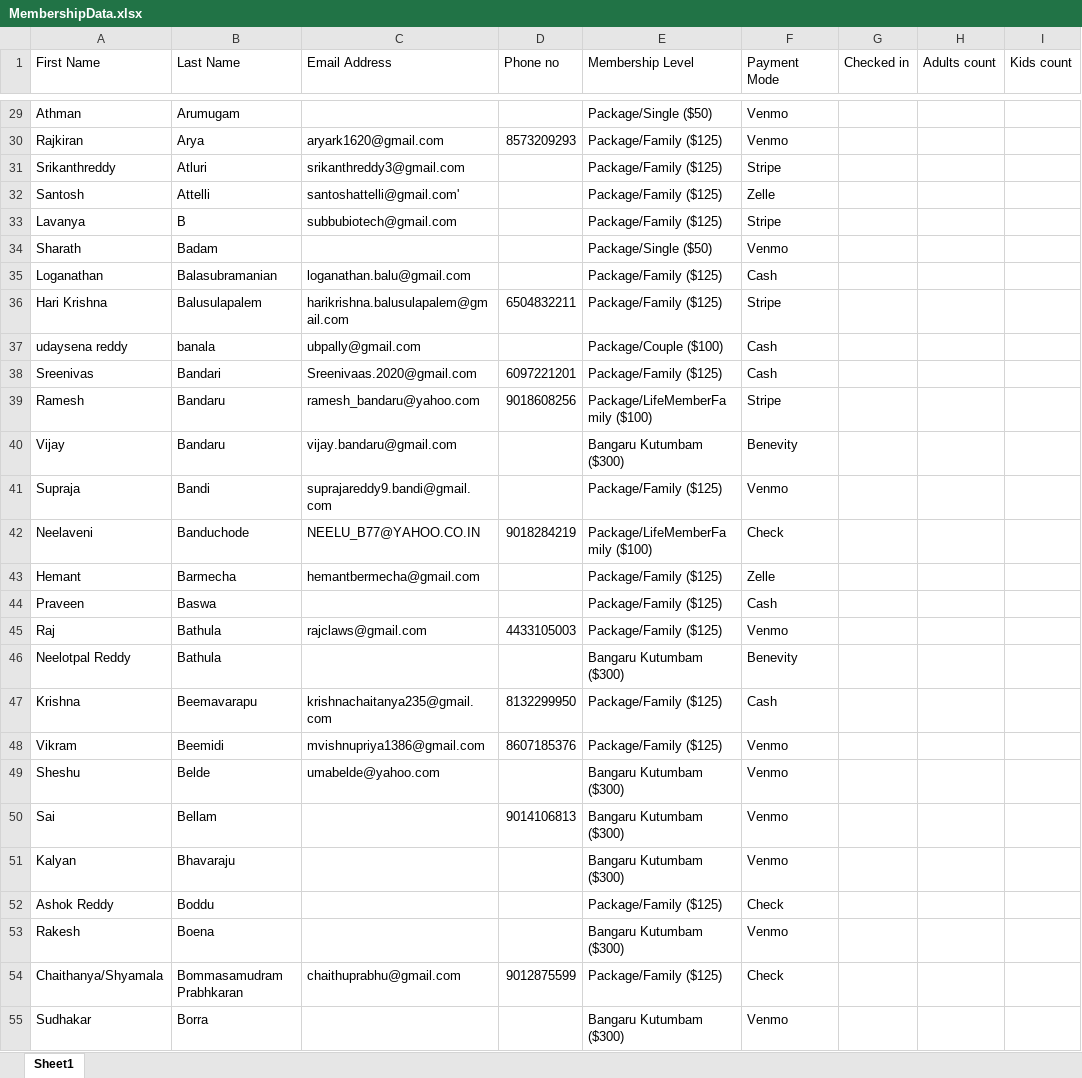
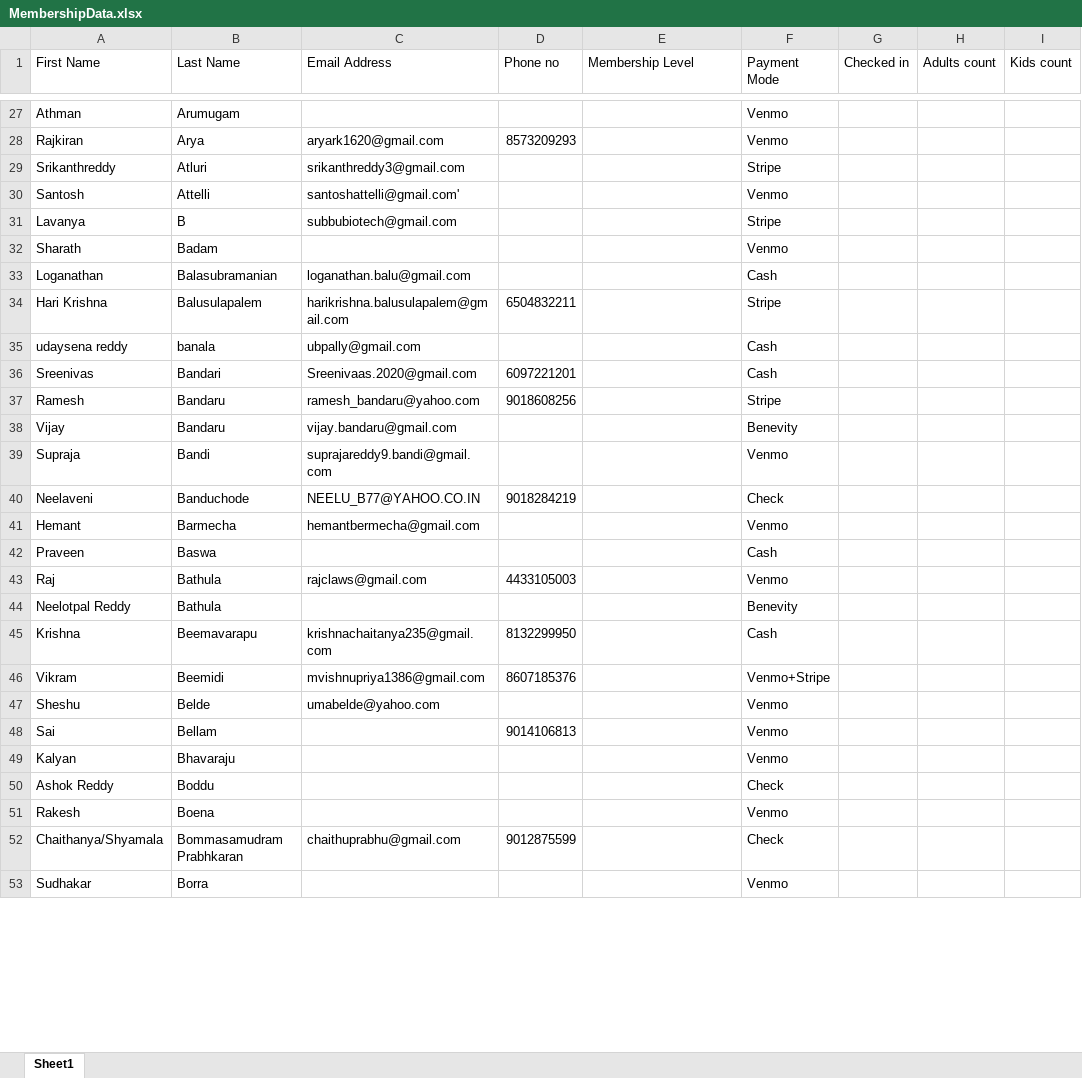
Before and after one commit to ragtuun1/tam-members, an Excel workbook: src/assets/MembershipData.xlsx, sheet Sheet1, drawn as a sheet; only a part is shown, gaps mark what is left out; values as stored, in another font and other column widths than the file's, no cell formats; addresses are those after the commit; the diff covers the shown part only; the diff names each change by its address in the sheet, - before the commit and + after, or states it on an @@ line.

Commit message:
added new membership data

```diff
--- a/src/assets/MembershipData.xlsx (sheet Sheet1)
+++ b/src/assets/MembershipData.xlsx (sheet Sheet1)
-E27 (Membership Level): Package/Single ($50)
+E27 (Membership Level): (empty)
-E28:E31 (Membership Level): Package/Family ($125)
+E28:E31 (Membership Level): (empty)
-F30 (Payment Mode): Zelle
+F30 (Payment Mode): Venmo
-E32 (Membership Level): Package/Single ($50)
+E32 (Membership Level): (empty)
-E33:E34 (Membership Level): Package/Family ($125)
+E33:E34 (Membership Level): (empty)
-E35 (Membership Level): Package/Couple ($100)
+E35 (Membership Level): (empty)
-E36 (Membership Level): Package/Family ($125)
+E36 (Membership Level): (empty)
-E37 (Membership Level): Package/LifeMemberFamily ($100)
+E37 (Membership Level): (empty)
-E38 (Membership Level): Bangaru Kutumbam ($300)
+E38 (Membership Level): (empty)
-E39 (Membership Level): Package/Family ($125)
+E39 (Membership Level): (empty)
-E40 (Membership Level): Package/LifeMemberFamily ($100)
+E40 (Membership Level): (empty)
-E41:E43 (Membership Level): Package/Family ($125)
+E41:E43 (Membership Level): (empty)
-F41 (Payment Mode): Zelle
+F41 (Payment Mode): Venmo
-E44 (Membership Level): Bangaru Kutumbam ($300)
+E44 (Membership Level): (empty)
-E45:E46 (Membership Level): Package/Family ($125)
+E45:E46 (Membership Level): (empty)
-F46 (Payment Mode): Venmo
+F46 (Payment Mode): Venmo+Stripe
-E47:E49 (Membership Level): Bangaru Kutumbam ($300)
+E47:E49 (Membership Level): (empty)
-E50 (Membership Level): Package/Family ($125)
+E50 (Membership Level): (empty)
-E51 (Membership Level): Bangaru Kutumbam ($300)
+E51 (Membership Level): (empty)
-E52 (Membership Level): Package/Family ($125)
+E52 (Membership Level): (empty)
-E53 (Membership Level): Bangaru Kutumbam ($300)
+E53 (Membership Level): (empty)
```
Also changed, not shown: 80 added rows, 25 removed rows and 368 edited cells elsewhere in this sheet, cell formats.
